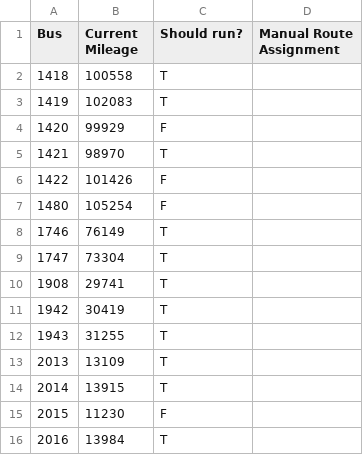
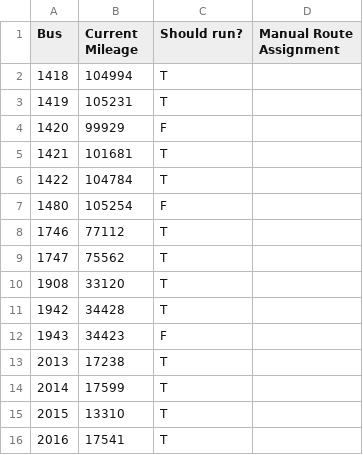
Before and after one commit to WhimsicalWhale/MileageCalculator, a CSV file: data/daily.csv, drawn as a sheet.

```diff
--- a/data/daily.csv
+++ b/data/daily.csv
@@ -1,16 +1,16 @@
 Bus,Current Mileage,Should run?,Manual Route Assignment
-1418,100558,T,
-1419,102083,T,
+1418,104994,T,
+1419,105231,T,
 1420,99929,F,
-1421,98970,T,
-1422,101426,F,
+1421,101681,T,
+1422,104784,T,
 1480,105254,F,
-1746,76149,T,
-1747,73304,T,
-1908,29741,T,
-1942,30419,T,
-1943,31255,T,
-2013,13109,T,
-2014,13915,T,
-2015,11230,F,
-2016,13984,T,
+1746,77112,T,
+1747,75562,T,
+1908,33120,T,
+1942,34428,T,
+1943,34423,F,
+2013,17238,T,
+2014,17599,T,
+2015,13310,T,
+2016,17541,T,
```
Also changed, not shown: data/buses.csv, 1 other file.
